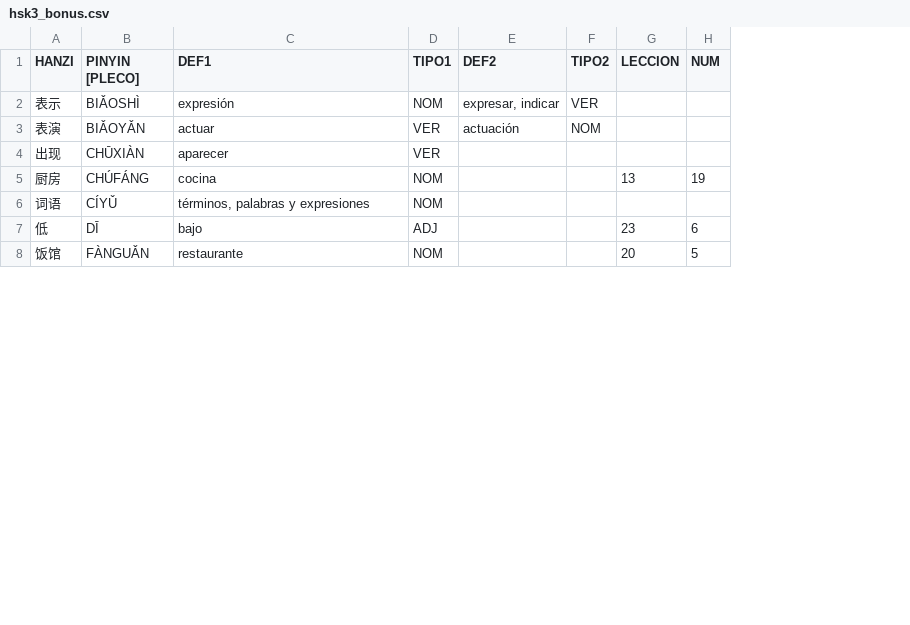
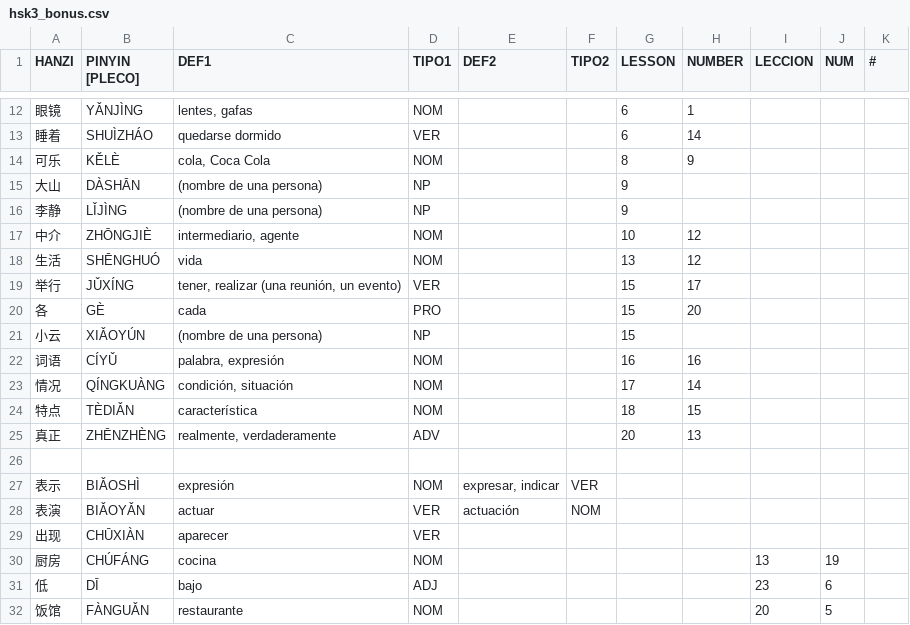
Before and after one commit to pablo-cerve/confucio, a CSV file: lessons/hsk3/hsk3_bonus.csv, drawn as a sheet; only a part is shown, gaps mark what is left out; removed rows and columns are numbered as before the commit, all else as after; the diff covers the shown part only; the diff names each change by its address in the sheet, - before the commit and + after, or states it on an @@ line.

Commit message:
HSK3 - Finished book, updated hsk.csv and hsk3_bonus.csv with the extra words

```diff
--- a/lessons/hsk3/hsk3_bonus.csv
+++ b/lessons/hsk3/hsk3_bonus.csv
+column G (LESSON), empty
+column H (NUMBER), empty
+column K (#), empty
+row 12: 眼镜 | YǍNJÌNG | lentes, gafas | NOM |  |  | 6 | 1
+row 13: 睡着 | SHUÌZHÁO | quedarse dormido | VER |  |  | 6 | 14
+row 14: 可乐 | KĚLÈ | cola, Coca Cola | NOM |  |  | 8 | 9
+row 15: 大山 | DÀSHĀN | (nombre de una persona) | NP |  |  | 9
+row 16: 李静 | LǏJÌNG | (nombre de una persona) | NP |  |  | 9
+row 17: 中介 | ZHŌNGJIÈ | intermediario, agente | NOM |  |  | 10 | 12
+row 18: 生活 | SHĒNGHUÓ | vida | NOM |  |  | 13 | 12
+row 19: 举行 | JǓXÍNG | tener, realizar (una reunión, un evento) | VER |  |  | 15 | 17
+row 20: 各 | GÈ | cada | PRO |  |  | 15 | 20
+row 21: 小云 | XIǍOYÚN | (nombre de una persona) | NP |  |  | 15
+row 22: 词语 | CÍYǓ | palabra, expresión | NOM |  |  | 16 | 16
+row 23: 情况 | QÍNGKUÀNG | condición, situación | NOM |  |  | 17 | 14
+row 24: 特点 | TÈDIǍN | característica | NOM |  |  | 18 | 15
+row 25: 真正 | ZHĒNZHÈNG | realmente, verdaderamente | ADV |  |  | 20 | 13
+row 26: (empty)
-row 6: 词语 | CÍYǓ | términos, palabras y expresiones | NOM
```
Also changed, not shown: 10 added rows and 2 removed rows elsewhere in this file, lessons/hsk3/hsk3.csv, 1 other file.
